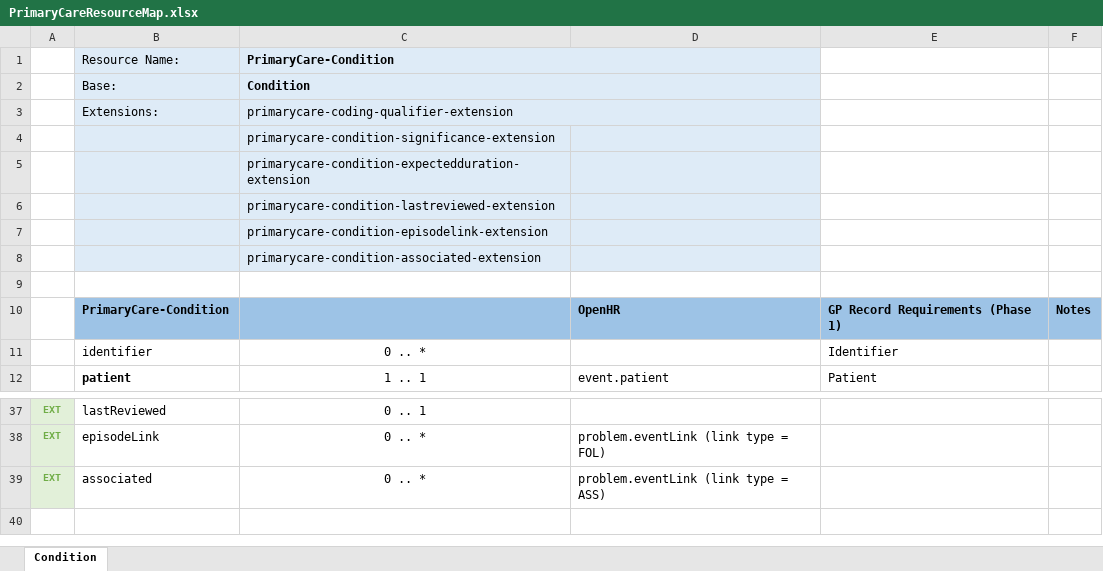
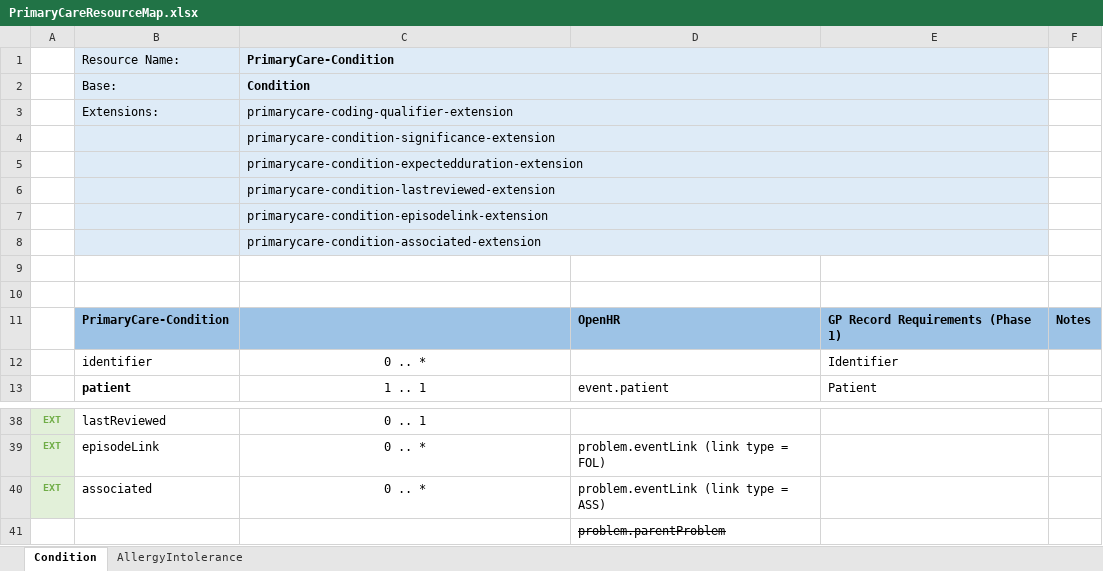
Before and after one commit to endeavourhealth/FHIR-Profiles, an Excel workbook: Docs/PrimaryCareResourceMap.xlsx, sheet Condition, drawn as a sheet; only a part is shown, gaps mark what is left out; values as stored, in another font and other column widths than the file's, no borders; removed rows and columns are numbered as before the commit, all else as after; the diff names each change by its address in the sheet, - before the commit and + after, or states it on an @@ line.

Commit message:
Allergy Intolerance latest + resource map

```diff
--- a/Docs/PrimaryCareResourceMap.xlsx (sheet Condition)
+++ b/Docs/PrimaryCareResourceMap.xlsx (sheet Condition)
+sheet tab: AllergyIntolerance
-C1:D1 merged
+C1:E1 merged
-E1:E8 fill: none
+E1:E8 fill: #DEEBF7
-C2:D2 merged
+C2:E2 merged
-C3:D3 merged
+C3:E3 merged
+C4:E4 merged
+C5:E5 merged
+C6:E6 merged
+C7:E7 merged
+C8:E8 merged
+row 10: (empty)
+row 41:  |  |  | problem.parentProblem
```
Also changed, not shown: 1 other file.
